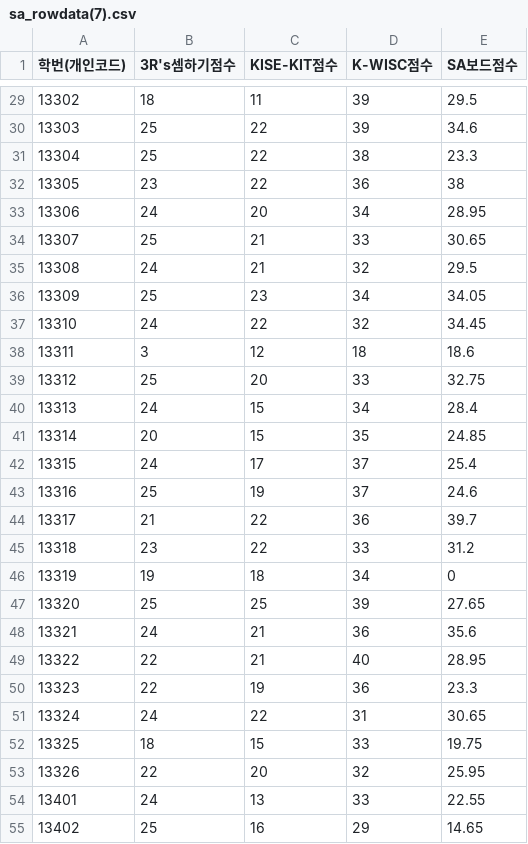
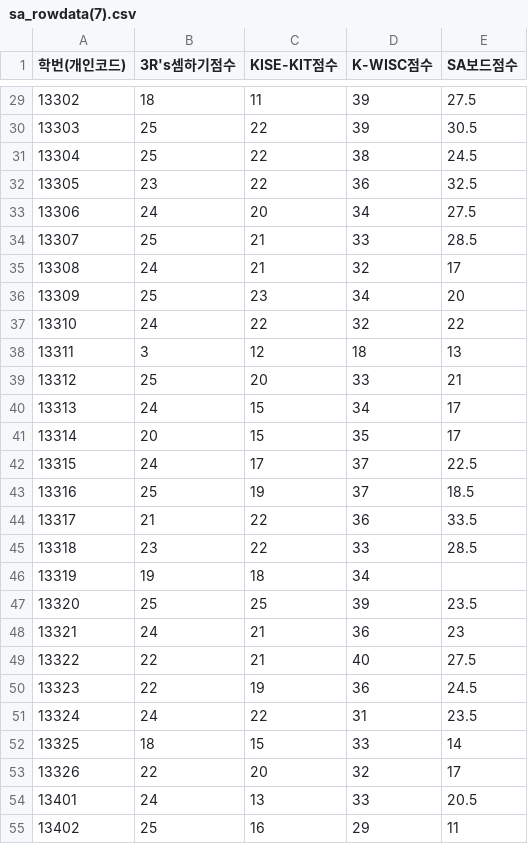
Before and after one commit to ParkDongHoon/DataAnalys, a CSV file: sa_rowdata(7).csv, drawn as a sheet; only a part is shown, gaps mark what is left out; the diff covers the shown part only.

```diff
--- a/sa_rowdata(7).csv
+++ b/sa_rowdata(7).csv
@@ -29,27 +29,27 @@
-13302	18	11	39	29.5
-13303	25	22	39	34.6
-13304	25	22	38	23.3
-13305	23	22	36	38
-13306	24	20	34	28.95
-13307	25	21	33	30.65
-13308	24	21	32	29.5
-13309	25	23	34	34.05
-13310	24	22	32	34.45
-13311	3	12	18	18.6
-13312	25	20	33	32.75
-13313	24	15	34	28.4
-13314	20	15	35	24.85
-13315	24	17	37	25.4
-13316	25	19	37	24.6
-13317	21	22	36	39.7
-13318	23	22	33	31.2
-13319	19	18	34	0
-13320	25	25	39	27.65
-13321	24	21	36	35.6
-13322	22	21	40	28.95
-13323	22	19	36	23.3
-13324	24	22	31	30.65
-13325	18	15	33	19.75
-13326	22	20	32	25.95
-13401	24	13	33	22.55
-13402	25	16	29	14.65
+13302	18	11	39	27.5
+13303	25	22	39	30.5
+13304	25	22	38	24.5
+13305	23	22	36	32.5
+13306	24	20	34	27.5
+13307	25	21	33	28.5
+13308	24	21	32	17
+13309	25	23	34	20
+13310	24	22	32	22
+13311	3	12	18	13
+13312	25	20	33	21
+13313	24	15	34	17
+13314	20	15	35	17
+13315	24	17	37	22.5
+13316	25	19	37	18.5
+13317	21	22	36	33.5
+13318	23	22	33	28.5
+13319	19	18	34	
+13320	25	25	39	23.5
+13321	24	21	36	23
+13322	22	21	40	27.5
+13323	22	19	36	24.5
+13324	24	22	31	23.5
+13325	18	15	33	14
+13326	22	20	32	17
+13401	24	13	33	20.5
+13402	25	16	29	11
```
Also changed, not shown: 112 edited cells elsewhere in this file.
